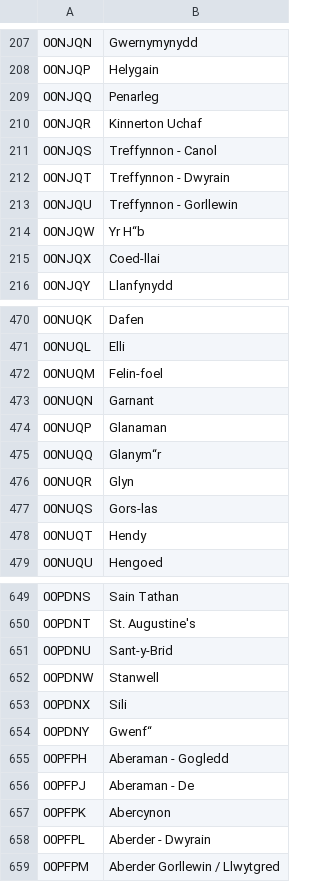
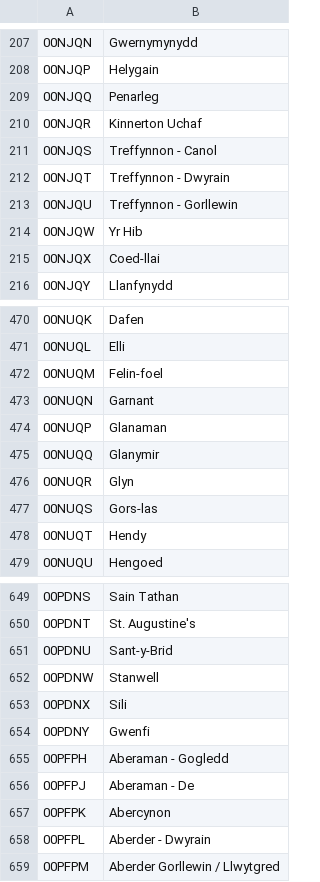
Before and after one commit to petewarden/dstkdata, a CSV file: uk_ward_names.csv, drawn as a sheet; only a part is shown, gaps mark what is left out.

Commit message:
Removed invalid UTF-8 characters

```diff
--- a/uk_ward_names.csv
+++ b/uk_ward_names.csv
@@ -213,3 +213,3 @@
 00NJQU,Treffynnon - Gorllewin
-00NJQW,Yr H“b
+00NJQW,Yr Hib
 00NJQX,Coed-llai
@@ -474,3 +474,3 @@
 00NUQP,Glanaman
-00NUQQ,Glanym“r
+00NUQQ,Glanymir
 00NUQR,Glyn
@@ -653,3 +653,3 @@
 00PDNX,Sili
-00PDNY,Gwenf“
+00PDNY,Gwenfi
 00PFPH,Aberaman - Gogledd
```
